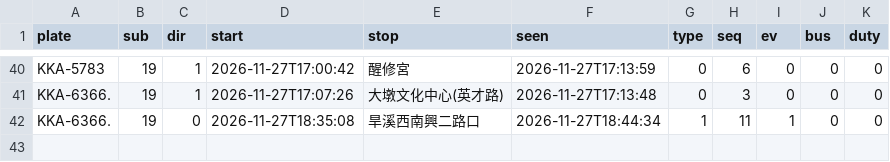
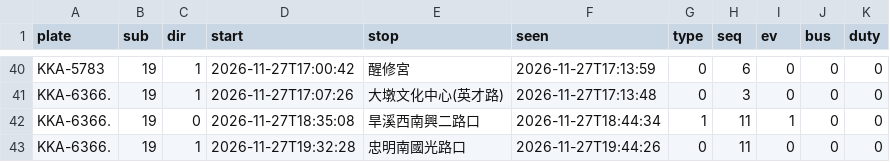
Before and after one commit to andrewwangarchnycu/Schematic-Transit-Taichung, a CSV file: departures/2026-11-27/19.csv, drawn as a sheet; only a part is shown, gaps mark what is left out.

```diff
--- a/departures/2026-11-27/19.csv
+++ b/departures/2026-11-27/19.csv
@@ -42 +42,2 @@ KKA-6366.,19,1,2026-11-27T17:07:26,大墩文化中心(英才路),2026-11-27T17:1
 KKA-6366.,19,0,2026-11-27T18:35:08,旱溪西南興二路口,2026-11-27T18:44:34,1,11,1,0,0
+KKA-6366.,19,1,2026-11-27T19:32:28,忠明南國光路口,2026-11-27T19:44:26,0,11,0,0,0
```
Also changed, not shown: departures/2026-11-27/23.csv, departures/2026-11-27/45.csv, 2 other files.
